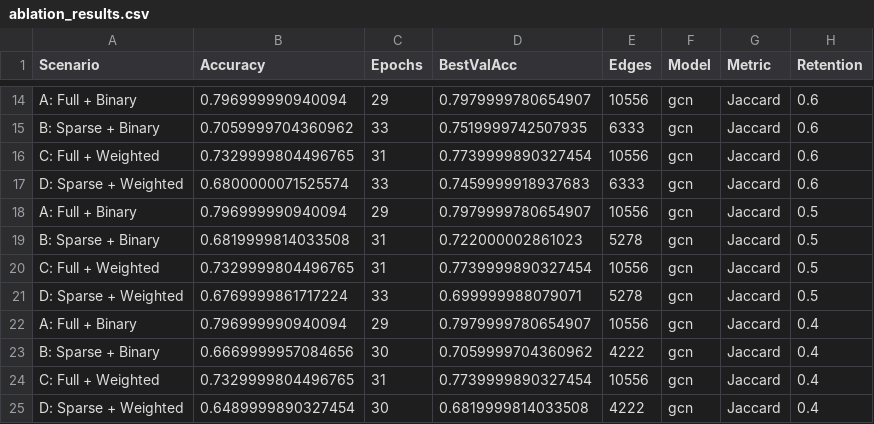
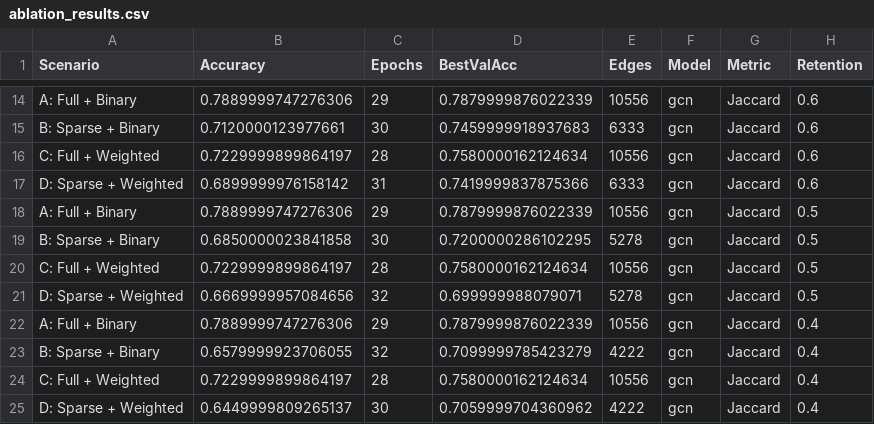
Before and after one commit to ilias-laoukili/gnn-sparsification-research, a CSV file: notebooks/results/ablation_results.csv, drawn as a sheet; only a part is shown, gaps mark what is left out; the diff covers the shown part only; the diff names each change by its address in the sheet, - before the commit and + after, or states it on an @@ line.

```diff
--- a/notebooks/results/ablation_results.csv
+++ b/notebooks/results/ablation_results.csv
-B14 (Accuracy): 0.796999990940094
+B14 (Accuracy): 0.7889999747276306
-D14 (BestValAcc): 0.7979999780654907
+D14 (BestValAcc): 0.7879999876022339
-B15 (Accuracy): 0.7059999704360962
+B15 (Accuracy): 0.7120000123977661
-C15 (Epochs): 33
+C15 (Epochs): 30
-D15 (BestValAcc): 0.7519999742507935
+D15 (BestValAcc): 0.7459999918937683
-B16 (Accuracy): 0.7329999804496765
+B16 (Accuracy): 0.7229999899864197
-C16 (Epochs): 31
+C16 (Epochs): 28
-D16 (BestValAcc): 0.7739999890327454
+D16 (BestValAcc): 0.7580000162124634
-B17 (Accuracy): 0.6800000071525574
+B17 (Accuracy): 0.6899999976158142
-C17 (Epochs): 33
+C17 (Epochs): 31
-D17 (BestValAcc): 0.7459999918937683
+D17 (BestValAcc): 0.7419999837875366
-B18 (Accuracy): 0.796999990940094
+B18 (Accuracy): 0.7889999747276306
-D18 (BestValAcc): 0.7979999780654907
+D18 (BestValAcc): 0.7879999876022339
-B19 (Accuracy): 0.6819999814033508
+B19 (Accuracy): 0.6850000023841858
-C19 (Epochs): 31
+C19 (Epochs): 30
-D19 (BestValAcc): 0.722000002861023
+D19 (BestValAcc): 0.7200000286102295
-B20 (Accuracy): 0.7329999804496765
+B20 (Accuracy): 0.7229999899864197
-C20 (Epochs): 31
+C20 (Epochs): 28
-D20 (BestValAcc): 0.7739999890327454
+D20 (BestValAcc): 0.7580000162124634
-B21 (Accuracy): 0.6769999861717224
+B21 (Accuracy): 0.6669999957084656
-C21 (Epochs): 33
+C21 (Epochs): 32
-B22 (Accuracy): 0.796999990940094
+B22 (Accuracy): 0.7889999747276306
-D22 (BestValAcc): 0.7979999780654907
+D22 (BestValAcc): 0.7879999876022339
-B23 (Accuracy): 0.6669999957084656
+B23 (Accuracy): 0.6579999923706055
-C23 (Epochs): 30
+C23 (Epochs): 32
-D23 (BestValAcc): 0.7059999704360962
+D23 (BestValAcc): 0.7099999785423279
-B24 (Accuracy): 0.7329999804496765
+B24 (Accuracy): 0.7229999899864197
-C24 (Epochs): 31
+C24 (Epochs): 28
-D24 (BestValAcc): 0.7739999890327454
+D24 (BestValAcc): 0.7580000162124634
-B25 (Accuracy): 0.6489999890327454
+B25 (Accuracy): 0.6449999809265137
-D25 (BestValAcc): 0.6819999814033508
+D25 (BestValAcc): 0.7059999704360962
```
Also changed, not shown: 120 edited cells elsewhere in this file, notebooks/results/effect_decomposition.csv, notebooks/results/summary_statistics.csv, 5 other files.
